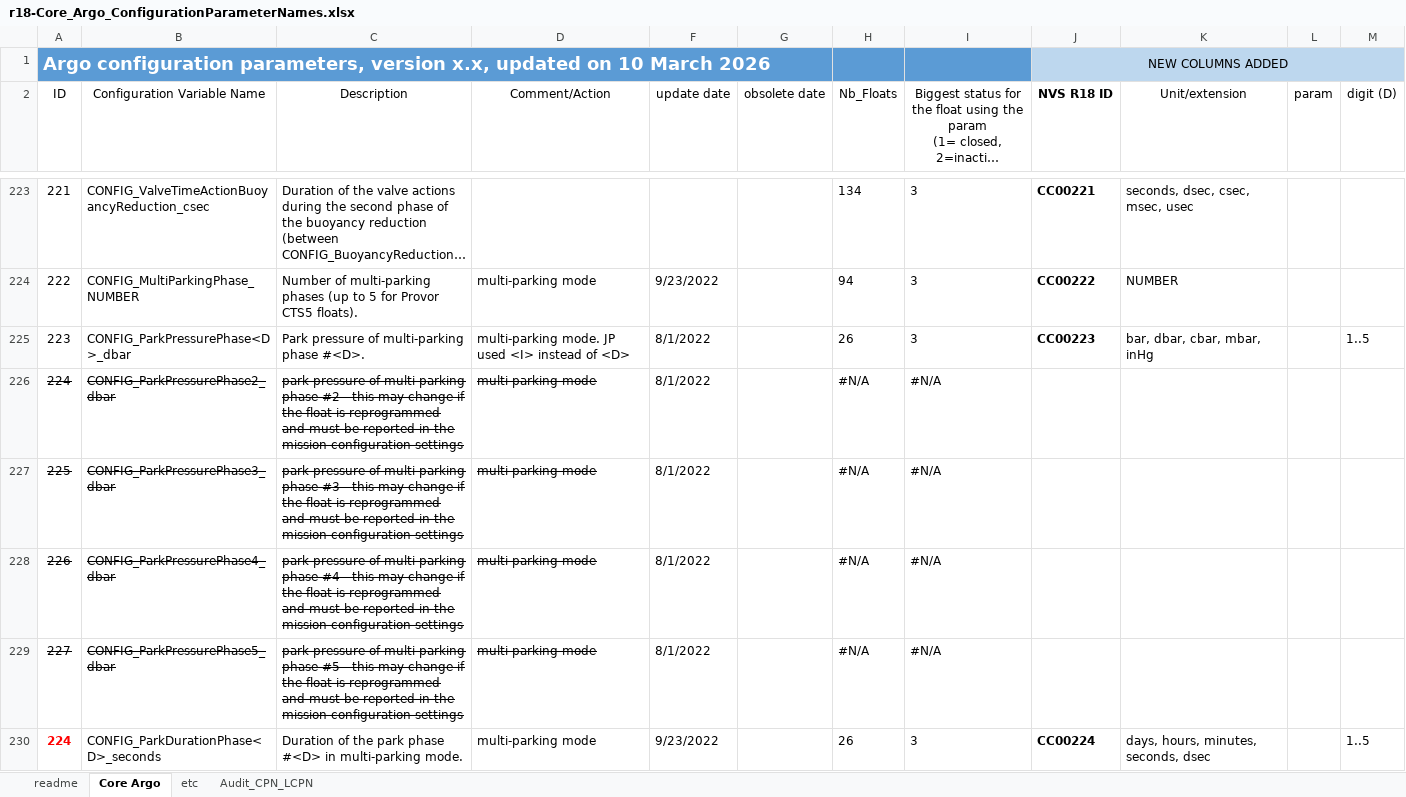
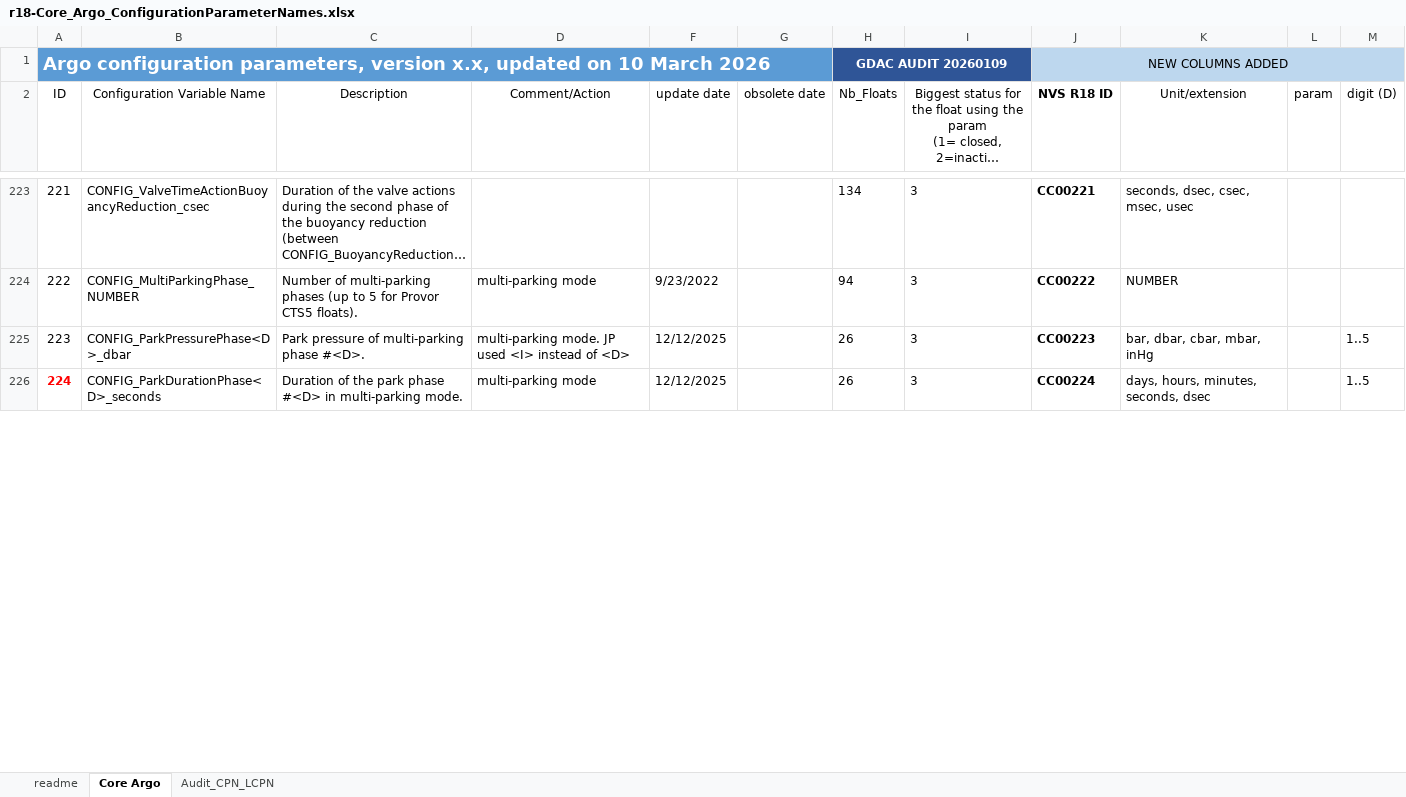
Before and after one commit to OneArgo/argo-format-user-manual, an Excel workbook: etc/r18-Core_Argo_ConfigurationParameterNames.xlsx, sheet Core Argo, drawn as a sheet; only a part is shown, gaps mark what is left out; long unchanged cells end in …; values as stored, in another font and other column widths than the file's, no borders; table styles not drawn; removed rows and columns are numbered as before the commit, all else as after; the diff covers the shown part only; the diff names each change by its address in the sheet, - before the commit and + after, or states it on an @@ line.

Commit message:
Update r18-Core_Argo_ConfigurationParameterNames.xlsx
Removed multiparking previous parameters
Removed etc tab (multiparking)

```diff
--- a/etc/r18-Core_Argo_ConfigurationParameterNames.xlsx (sheet Core Argo)
+++ b/etc/r18-Core_Argo_ConfigurationParameterNames.xlsx (sheet Core Argo)
-sheet tab: etc
-H1 (Nb_Floats): (empty)
+H1 (Nb_Floats): GDAC AUDIT 20260109
-H1:I1 fill: #5B9BD5
+H1:I1 fill: #2F5597
+H1:I1 merged
-F225 (update date): 8/1/2022
+F225 (update date): 12/12/2025
-row 226: 224 | CONFIG_ParkPressurePhase2_dbar | park pressure of multi-parking phase #2 - this may change if the float is reprogrammed and must be reported in the mission configuration settings | multi-parking mode | 8/1/2022 |  | #N/A | #N/A
-row 227: 225 | CONFIG_ParkPressurePhase3_dbar | park pressure of multi-parking phase #3 - this may change if the float is reprogrammed and must be reported in the mission configuration settings | multi-parking mode | 8/1/2022 |  | #N/A | #N/A
-row 228: 226 | CONFIG_ParkPressurePhase4_dbar | park pressure of multi-parking phase #4 - this may change if the float is reprogrammed and must be reported in the mission configuration settings | multi-parking mode | 8/1/2022 |  | #N/A | #N/A
-row 229: 227 | CONFIG_ParkPressurePhase5_dbar | park pressure of multi-parking phase #5 - this may change if the float is reprogrammed and must be reported in the mission configuration settings | multi-parking mode | 8/1/2022 |  | #N/A | #N/A
-F226 (update date): 9/23/2022
+F226 (update date): 12/12/2025
```
Also changed, not shown: 14 removed rows and 2 edited cells elsewhere in this sheet, sheet readme, hidden cells.
